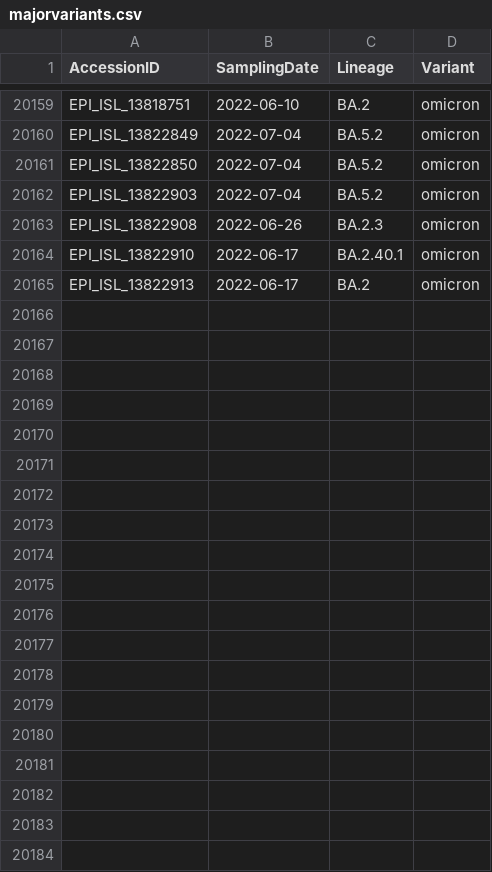
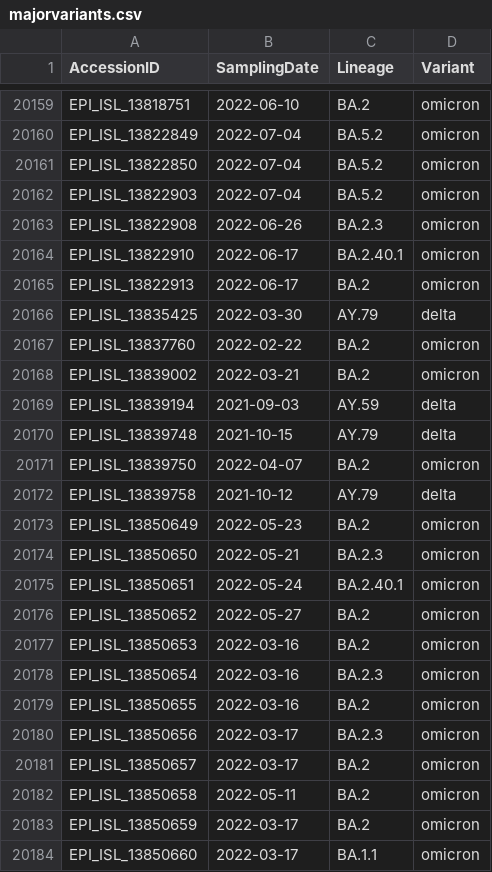
Before and after one commit to mgvi-nibm/c19-gsv, a CSV file: majorvariants.csv, drawn as a sheet; only a part is shown, gaps mark what is left out; the diff covers the shown part only.

Commit message:
Updated data

```diff
--- a/majorvariants.csv
+++ b/majorvariants.csv
@@ -20165 +20165,20 @@
 "EPI_ISL_13822913","2022-06-17","BA.2","omicron"
+"EPI_ISL_13835425","2022-03-30","AY.79","delta"
+"EPI_ISL_13837760","2022-02-22","BA.2","omicron"
+"EPI_ISL_13839002","2022-03-21","BA.2","omicron"
+"EPI_ISL_13839194","2021-09-03","AY.59","delta"
+"EPI_ISL_13839748","2021-10-15","AY.79","delta"
+"EPI_ISL_13839750","2022-04-07","BA.2","omicron"
+"EPI_ISL_13839758","2021-10-12","AY.79","delta"
+"EPI_ISL_13850649","2022-05-23","BA.2","omicron"
+"EPI_ISL_13850650","2022-05-21","BA.2.3","omicron"
+"EPI_ISL_13850651","2022-05-24","BA.2.40.1","omicron"
+"EPI_ISL_13850652","2022-05-27","BA.2","omicron"
+"EPI_ISL_13850653","2022-03-16","BA.2","omicron"
+"EPI_ISL_13850654","2022-03-16","BA.2.3","omicron"
+"EPI_ISL_13850655","2022-03-16","BA.2","omicron"
+"EPI_ISL_13850656","2022-03-17","BA.2.3","omicron"
+"EPI_ISL_13850657","2022-03-17","BA.2","omicron"
+"EPI_ISL_13850658","2022-05-11","BA.2","omicron"
+"EPI_ISL_13850659","2022-03-17","BA.2","omicron"
+"EPI_ISL_13850660","2022-03-17","BA.1.1","omicron"
```
Also changed, not shown: 26 added rows elsewhere in this file, gender.csv, location.csv, 11 other files.
